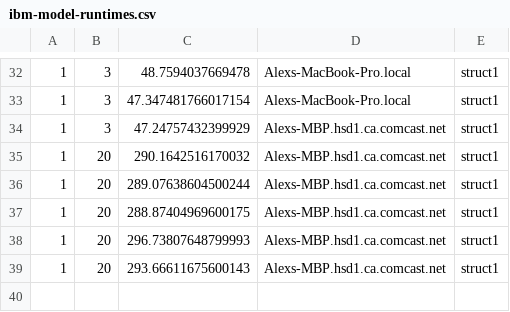
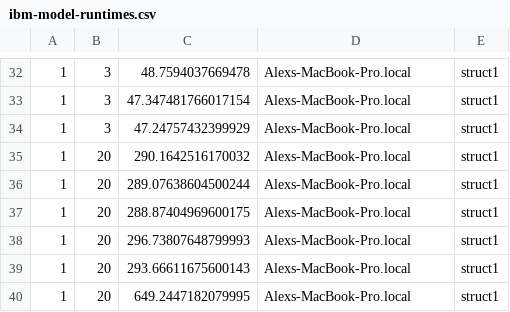
Before and after one commit to zzcoolj/rosetta, a CSV file: align_models/ibm-model-runtimes.csv, drawn as a sheet; only a part is shown, gaps mark what is left out.

```diff
--- a/align_models/ibm-model-runtimes.csv
+++ b/align_models/ibm-model-runtimes.csv
@@ -33,7 +33,8 @@
 1	3	47.347481766017154	Alexs-MacBook-Pro.local	struct1
-1	3	47.24757432399929	Alexs-MBP.hsd1.ca.comcast.net	struct1
-1	20	290.1642516170032	Alexs-MBP.hsd1.ca.comcast.net	struct1
-1	20	289.07638604500244	Alexs-MBP.hsd1.ca.comcast.net	struct1
-1	20	288.87404969600175	Alexs-MBP.hsd1.ca.comcast.net	struct1
-1	20	296.73807648799993	Alexs-MBP.hsd1.ca.comcast.net	struct1
-1	20	293.66611675600143	Alexs-MBP.hsd1.ca.comcast.net	struct1
+1	3	47.24757432399929	Alexs-MacBook-Pro.local	struct1
+1	20	290.1642516170032	Alexs-MacBook-Pro.local	struct1
+1	20	289.07638604500244	Alexs-MacBook-Pro.local	struct1
+1	20	288.87404969600175	Alexs-MacBook-Pro.local	struct1
+1	20	296.73807648799993	Alexs-MacBook-Pro.local	struct1
+1	20	293.66611675600143	Alexs-MacBook-Pro.local	struct1
+1	20	649.2447182079995	Alexs-MacBook-Pro.local	struct1
```
Also changed, not shown: align_models/word-align.csv.
